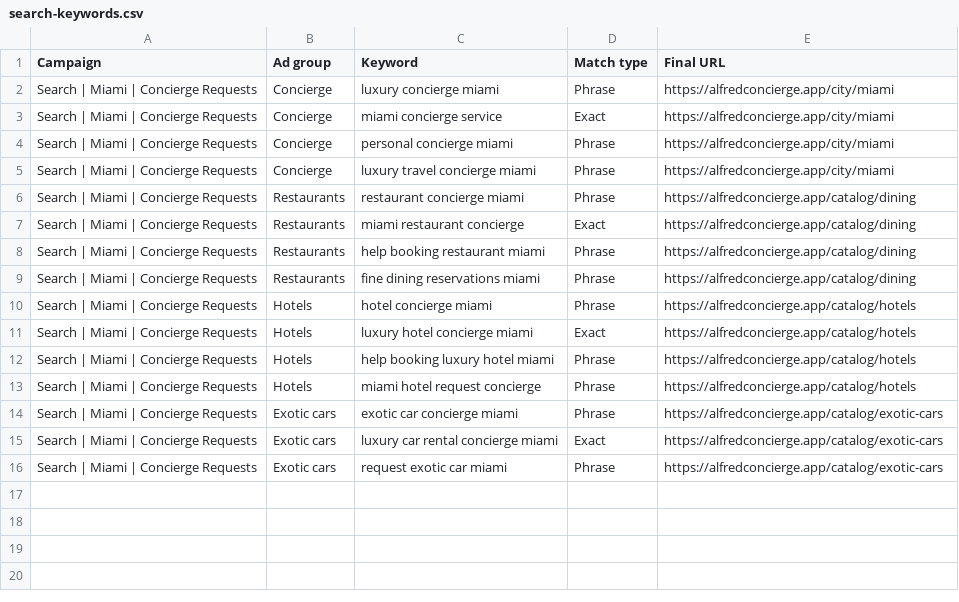
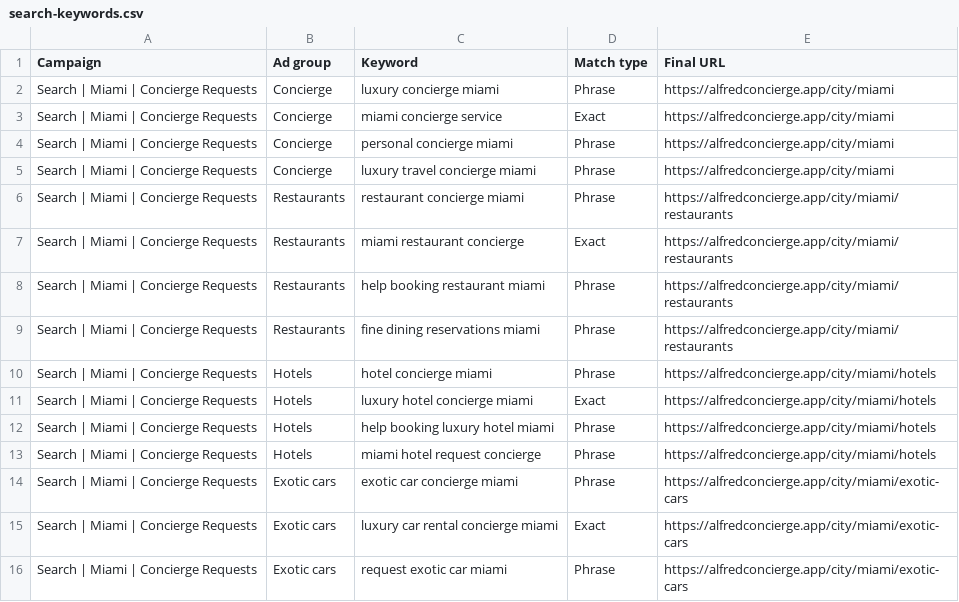
Before and after one commit to alfredtech770/alfred-website, a CSV file: marketing/google-ads/search-keywords.csv, drawn as a sheet.

Commit message:
feat: add city service search landing pages

```diff
--- a/marketing/google-ads/search-keywords.csv
+++ b/marketing/google-ads/search-keywords.csv
@@ -5,12 +5,12 @@ Search | Miami | Concierge Requests,Concierge,personal concierge miami,Phrase,ht
 Search | Miami | Concierge Requests,Concierge,luxury travel concierge miami,Phrase,https://alfredconcierge.app/city/miami
-Search | Miami | Concierge Requests,Restaurants,restaurant concierge miami,Phrase,https://alfredconcierge.app/catalog/dining
-Search | Miami | Concierge Requests,Restaurants,miami restaurant concierge,Exact,https://alfredconcierge.app/catalog/dining
-Search | Miami | Concierge Requests,Restaurants,help booking restaurant miami,Phrase,https://alfredconcierge.app/catalog/dining
-Search | Miami | Concierge Requests,Restaurants,fine dining reservations miami,Phrase,https://alfredconcierge.app/catalog/dining
-Search | Miami | Concierge Requests,Hotels,hotel concierge miami,Phrase,https://alfredconcierge.app/catalog/hotels
-Search | Miami | Concierge Requests,Hotels,luxury hotel concierge miami,Exact,https://alfredconcierge.app/catalog/hotels
-Search | Miami | Concierge Requests,Hotels,help booking luxury hotel miami,Phrase,https://alfredconcierge.app/catalog/hotels
-Search | Miami | Concierge Requests,Hotels,miami hotel request concierge,Phrase,https://alfredconcierge.app/catalog/hotels
-Search | Miami | Concierge Requests,Exotic cars,exotic car concierge miami,Phrase,https://alfredconcierge.app/catalog/exotic-cars
-Search | Miami | Concierge Requests,Exotic cars,luxury car rental concierge miami,Exact,https://alfredconcierge.app/catalog/exotic-cars
-Search | Miami | Concierge Requests,Exotic cars,request exotic car miami,Phrase,https://alfredconcierge.app/catalog/exotic-cars
+Search | Miami | Concierge Requests,Restaurants,restaurant concierge miami,Phrase,https://alfredconcierge.app/city/miami/restaurants
+Search | Miami | Concierge Requests,Restaurants,miami restaurant concierge,Exact,https://alfredconcierge.app/city/miami/restaurants
+Search | Miami | Concierge Requests,Restaurants,help booking restaurant miami,Phrase,https://alfredconcierge.app/city/miami/restaurants
+Search | Miami | Concierge Requests,Restaurants,fine dining reservations miami,Phrase,https://alfredconcierge.app/city/miami/restaurants
+Search | Miami | Concierge Requests,Hotels,hotel concierge miami,Phrase,https://alfredconcierge.app/city/miami/hotels
+Search | Miami | Concierge Requests,Hotels,luxury hotel concierge miami,Exact,https://alfredconcierge.app/city/miami/hotels
+Search | Miami | Concierge Requests,Hotels,help booking luxury hotel miami,Phrase,https://alfredconcierge.app/city/miami/hotels
+Search | Miami | Concierge Requests,Hotels,miami hotel request concierge,Phrase,https://alfredconcierge.app/city/miami/hotels
+Search | Miami | Concierge Requests,Exotic cars,exotic car concierge miami,Phrase,https://alfredconcierge.app/city/miami/exotic-cars
+Search | Miami | Concierge Requests,Exotic cars,luxury car rental concierge miami,Exact,https://alfredconcierge.app/city/miami/exotic-cars
+Search | Miami | Concierge Requests,Exotic cars,request exotic car miami,Phrase,https://alfredconcierge.app/city/miami/exotic-cars
```
Also changed, not shown: marketing/google-ads/responsive-search-ads.csv, 23 other files.
